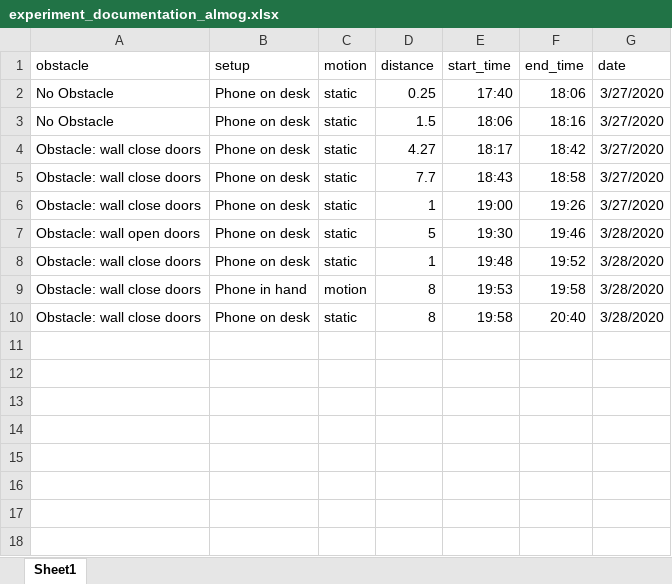
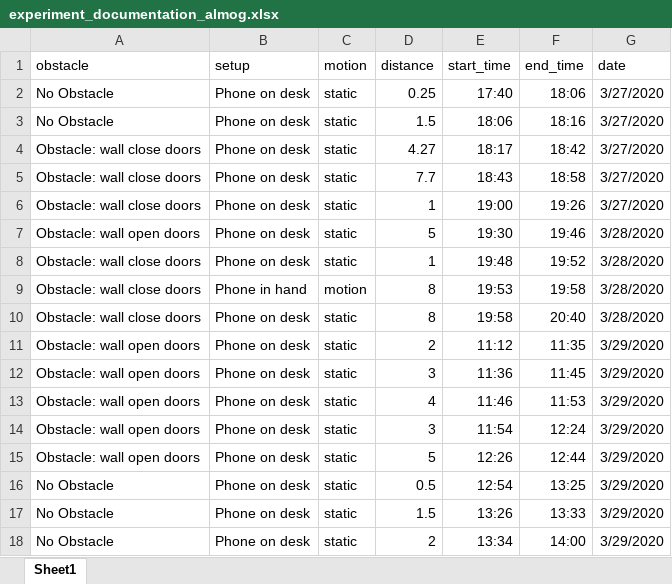
Before and after one commit to CylocTeam/BluetoothGeoClustering, an Excel workbook: BluetoothGeoClustering_python/part2/experiment_documentation_almog.xlsx, sheet Sheet1, drawn as a sheet; values as stored, in another font and other column widths than the file's, no borders; the diff names each change by its address in the sheet, - before the commit and + after, or states it on an @@ line.

```diff
--- a/BluetoothGeoClustering_python/part2/experiment_documentation_almog.xlsx (sheet Sheet1)
+++ b/BluetoothGeoClustering_python/part2/experiment_documentation_almog.xlsx (sheet Sheet1)
+row 11: Obstacle: wall open doors | Phone on desk | static | 2 | 11:12 | 11:35 | 3/29/2020
+row 12: Obstacle: wall open doors | Phone on desk | static | 3 | 11:36 | 11:45 | 3/29/2020
+row 13: Obstacle: wall open doors | Phone on desk | static | 4 | 11:46 | 11:53 | 3/29/2020
+row 14: Obstacle: wall open doors | Phone on desk | static | 3 | 11:54 | 12:24 | 3/29/2020
+row 15: Obstacle: wall open doors | Phone on desk | static | 5 | 12:26 | 12:44 | 3/29/2020
+row 16: No Obstacle | Phone on desk | static | 0.5 | 12:54 | 13:25 | 3/29/2020
+row 17: No Obstacle | Phone on desk | static | 1.5 | 13:26 | 13:33 | 3/29/2020
+row 18: No Obstacle | Phone on desk | static | 2 | 13:34 | 14:00 | 3/29/2020
```
Also changed, not shown: BluetoothGeoClustering_python/part2/experiment_documentation_jonatan.xlsx, 1 other file.
